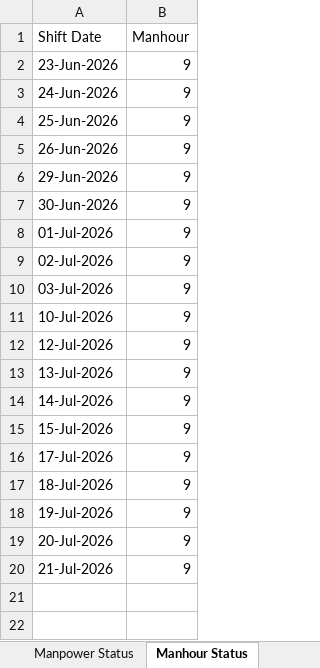
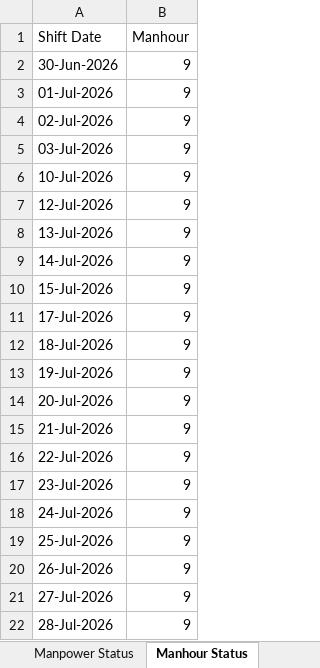
Before and after one commit to SahilqureshiRIL/Project_Planner_SHP, an Excel workbook: data/manpower_resources.xlsx, sheet Manhour Status, drawn as a sheet; values as stored, in another font and other column widths than the file's, no cell formats; removed rows and columns are numbered as before the commit, all else as after; the diff names each change by its address in the sheet, - before the commit and + after, or states it on an @@ line.

```diff
--- a/data/manpower_resources.xlsx (sheet Manhour Status)
+++ b/data/manpower_resources.xlsx (sheet Manhour Status)
-row 2: 23-Jun-2026 | 9
-row 3: 24-Jun-2026 | 9
-row 4: 25-Jun-2026 | 9
-row 5: 26-Jun-2026 | 9
-row 6: 29-Jun-2026 | 9
+row 16: 22-Jul-2026 | 9
+row 17: 23-Jul-2026 | 9
+row 18: 24-Jul-2026 | 9
+row 19: 25-Jul-2026 | 9
+row 20: 26-Jul-2026 | 9
+row 21: 27-Jul-2026 | 9
+row 22: 28-Jul-2026 | 9
```
Also changed, not shown: sheet Machine Status, sheet Manpower Status, cell formats, data/progress_history.xlsx, 3 other files.
